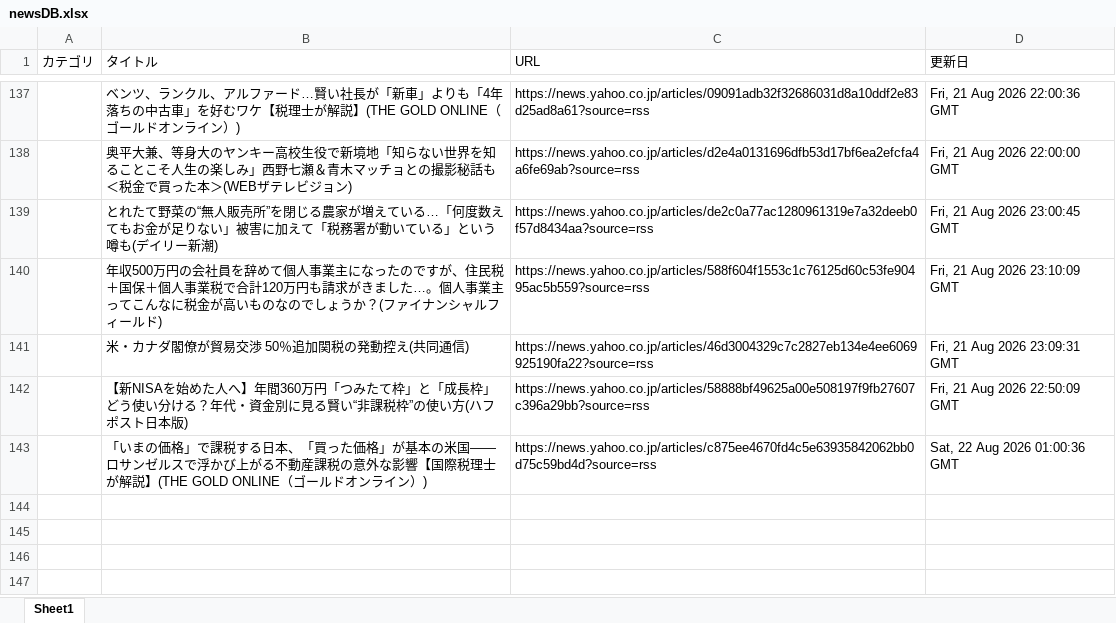
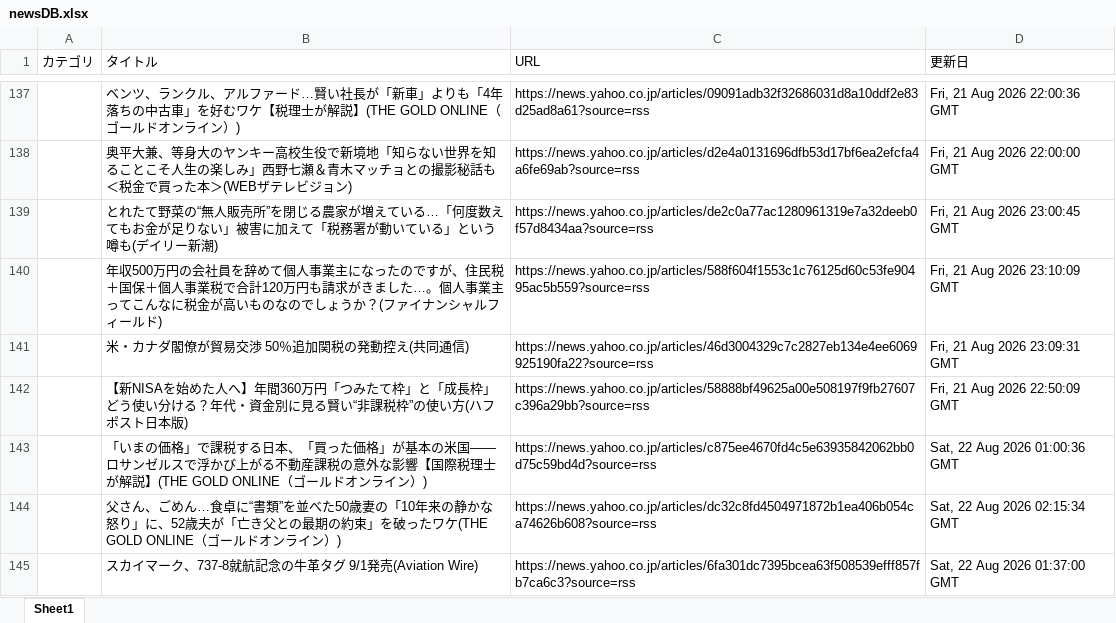
Before and after one commit to kouzen1114/news-bot, an Excel workbook: newsDB.xlsx, sheet Sheet1, drawn as a sheet; only a part is shown, gaps mark what is left out; values as stored, in another font and other column widths than the file's, no borders; the diff names each change by its address in the sheet, - before the commit and + after, or states it on an @@ line.

```diff
--- a/newsDB.xlsx (sheet Sheet1)
+++ b/newsDB.xlsx (sheet Sheet1)
+row 144:  | 父さん、ごめん…食卓に“書類”を並べた50歳妻の「10年来の静かな怒り」に、52歳夫が「亡き父との最期の約束」を破ったワケ(THE GOLD ONLINE（ゴールドオンライン）) | https://news.yahoo.co.jp/articles/dc32c8fd4504971872b1ea406b054ca74626b608?source=rss | Sat, 22 Aug 2026 02:15:34 GMT
+row 145:  | スカイマーク、737-8就航記念の牛革タグ 9/1発売(Aviation Wire) | https://news.yahoo.co.jp/articles/6fa301dc7395bcea63f508539efff857fb7ca6c3?source=rss | Sat, 22 Aug 2026 01:37:00 GMT
```
